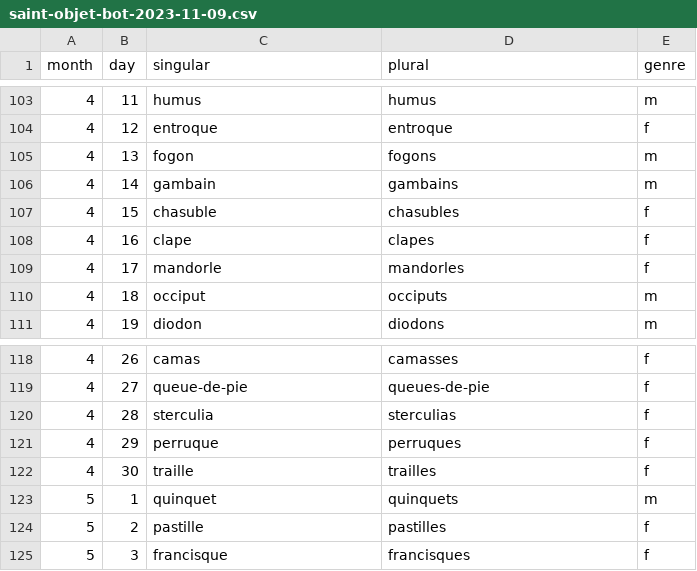
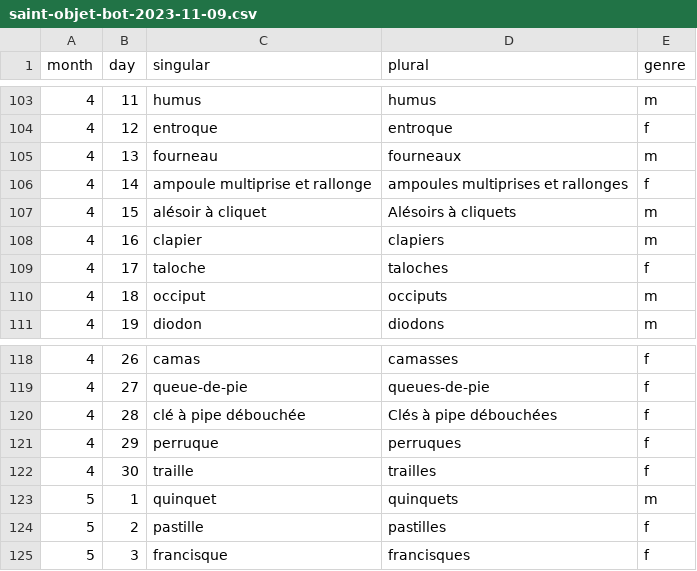
Before and after one commit to tobozo/SaintObjetBot, a CSV file: data/saint-objet-bot-2023-11-09.csv, drawn as a sheet; only a part is shown, gaps mark what is left out.

Commit message:
fix pour ChatGPT sous LSD

```diff
--- a/data/saint-objet-bot-2023-11-09.csv
+++ b/data/saint-objet-bot-2023-11-09.csv
@@ -104,7 +104,7 @@ month,day,singular,plural,genre
 4,12,entroque,entroque,f
-4,13,fogon,fogons,m
-4,14,gambain,gambains,m
-4,15,chasuble,chasubles,f
-4,16,clape,clapes,f
-4,17,mandorle,mandorles,f
+4,13,fourneau,fourneaux,m
+4,14,ampoule multiprise et rallonge,ampoules multiprises et rallonges,f
+4,15,alésoir à cliquet,Alésoirs à cliquets,m
+4,16,clapier,clapiers,m
+4,17,taloche,taloches,f
 4,18,occiput,occiputs,m
@@ -119,3 +119,3 @@ month,day,singular,plural,genre
 4,27,queue-de-pie,queues-de-pie,f
-4,28,sterculia,sterculias,f
+4,28,clé à pipe débouchée,Clés à pipe débouchées,f
 4,29,perruque,perruques,f
```
